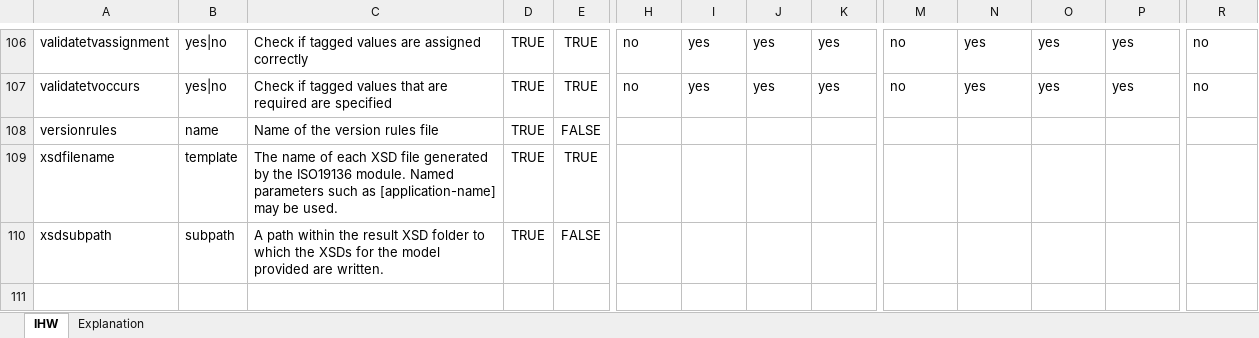
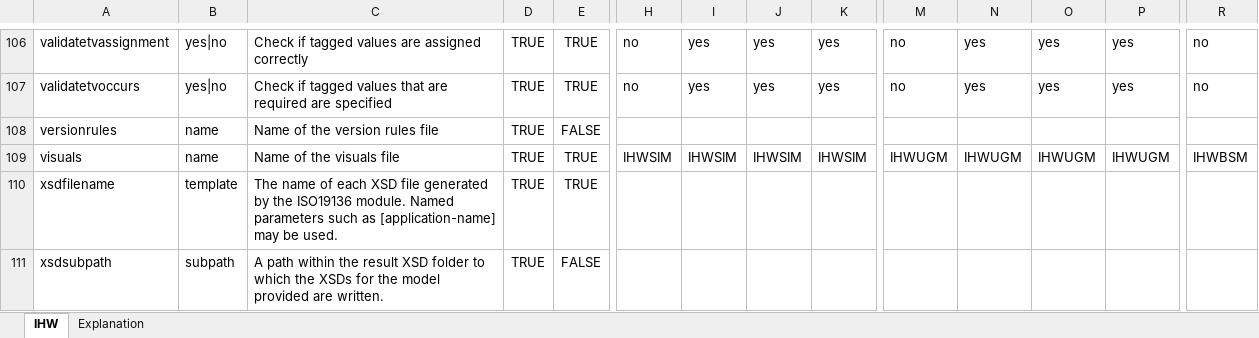
Before and after one commit to Imvertor/Imvertor-Maven, an Excel workbook: src/main/resources/input/IHW/props/IHW.xlsx, sheet IHW, drawn as a sheet; only a part is shown, gaps mark what is left out; values as stored, in another font and other column widths than the file's, no borders; rows hold the shown columns only; the diff names each change by its address in the sheet, - before the commit and + after, or states it on an @@ line.

```diff
--- a/src/main/resources/input/IHW/props/IHW.xlsx (sheet IHW)
+++ b/src/main/resources/input/IHW/props/IHW.xlsx (sheet IHW)
+row 109: visuals | name | Name of the visuals file | TRUE | TRUE | IHWSIM | IHWSIM | IHWSIM | IHWSIM | IHWUGM | IHWUGM | IHWUGM | IHWUGM | IHWBSM
```
Also changed, not shown: src/main/resources/input/BRO/props/BRO.xlsx, src/main/resources/input/Geonovum/props/Geonovum.xlsx, 26 other files.
